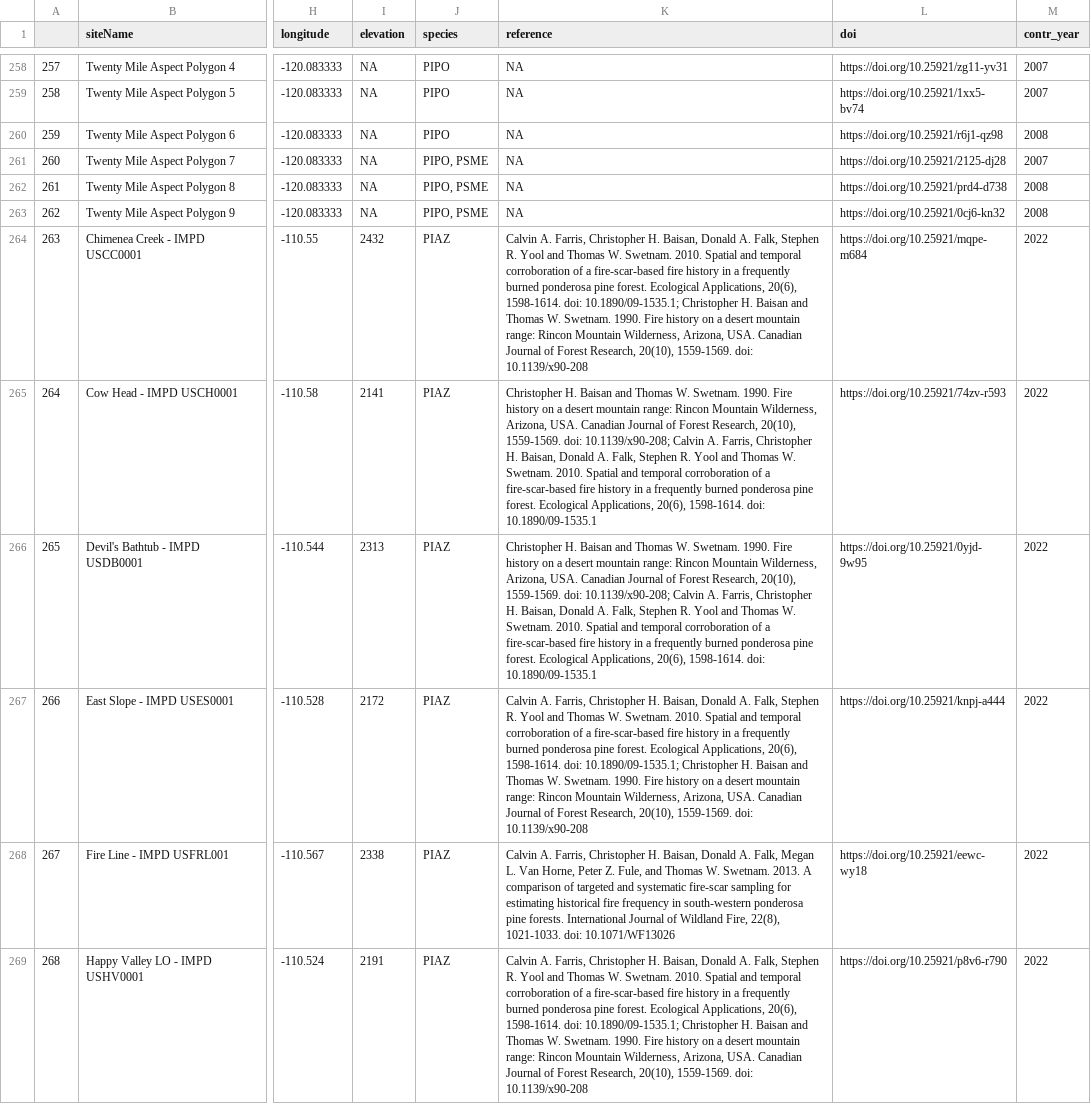
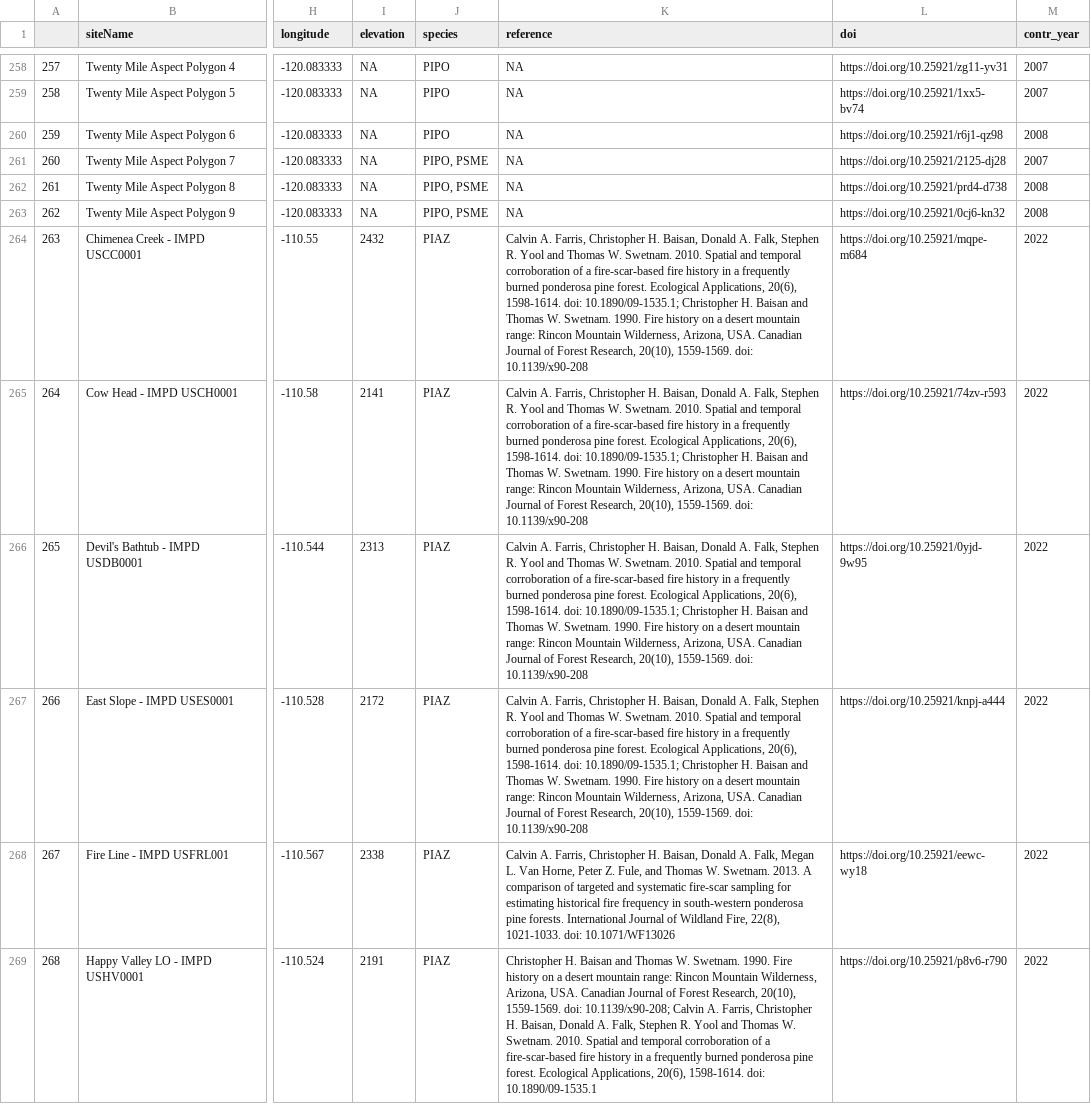
Before and after one commit to chguiterman/scrape-IMPD, a CSV file: data/impd_meta.csv, drawn as a sheet; only a part is shown, gaps mark what is left out; the diff covers the shown part only; the diff names each change by its address in the sheet, - before the commit and + after, or states it on an @@ line.

```diff
--- a/data/impd_meta.csv
+++ b/data/impd_meta.csv
-K265:K266 (reference): Christopher H. Baisan and Thomas W. Swetnam. 1990. Fire history on a desert mountain range: Rincon Mountain Wilderness, Arizona, USA. Canadian Journal of Forest Research, 20(10), 1559-1569. doi: 10.1139/x90-208; Calvin A. Farris, Christopher H. Baisan, Donald A. Falk, Stephen R. Yool and Thomas W. Swetnam. 2010. Spatial and temporal corroboration of a fire-scar-based fire history in a frequently burned ponderosa pine forest. Ecological Applications, 20(6), 1598-1614. doi: 10.1890/09-1535.1
+K265:K266 (reference): Calvin A. Farris, Christopher H. Baisan, Donald A. Falk, Stephen R. Yool and Thomas W. Swetnam. 2010. Spatial and temporal corroboration of a fire-scar-based fire history in a frequently burned ponderosa pine forest. Ecological Applications, 20(6), 1598-1614. doi: 10.1890/09-1535.1; Christopher H. Baisan and Thomas W. Swetnam. 1990. Fire history on a desert mountain range: Rincon Mountain Wilderness, Arizona, USA. Canadian Journal of Forest Research, 20(10), 1559-1569. doi: 10.1139/x90-208
-K269 (reference): Calvin A. Farris, Christopher H. Baisan, Donald A. Falk, Stephen R. Yool and Thomas W. Swetnam. 2010. Spatial and temporal corroboration of a fire-scar-based fire history in a frequently burned ponderosa pine forest. Ecological Applications, 20(6), 1598-1614. doi: 10.1890/09-1535.1; Christopher H. Baisan and Thomas W. Swetnam. 1990. Fire history on a desert mountain range: Rincon Mountain Wilderness, Arizona, USA. Canadian Journal of Forest Research, 20(10), 1559-1569. doi: 10.1139/x90-208
+K269 (reference): Christopher H. Baisan and Thomas W. Swetnam. 1990. Fire history on a desert mountain range: Rincon Mountain Wilderness, Arizona, USA. Canadian Journal of Forest Research, 20(10), 1559-1569. doi: 10.1139/x90-208; Calvin A. Farris, Christopher H. Baisan, Donald A. Falk, Stephen R. Yool and Thomas W. Swetnam. 2010. Spatial and temporal corroboration of a fire-scar-based fire history in a frequently burned ponderosa pine forest. Ecological Applications, 20(6), 1598-1614. doi: 10.1890/09-1535.1
```
Also changed, not shown: 48 edited cells elsewhere in this file, 1 other file.
